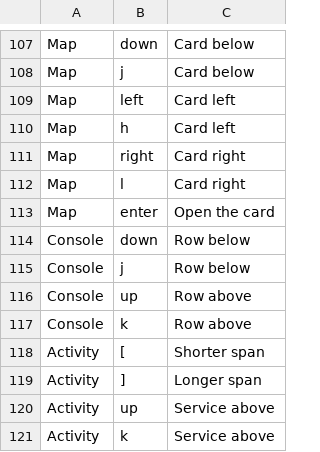
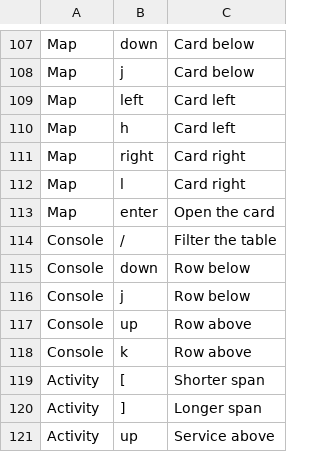
Before and after one commit to doze-dev/doze-rs, a TSV file: apps/doze-app/src/overlays/help/before.tsv, drawn as a sheet; only a part is shown, gaps mark what is left out; the shorter side is filled out with more unchanged rows; the diff names each change by its address in the sheet, - before the commit and + after, or states it on an @@ line.

Commit message:
Console blocks: fix the module console's tabs, tables, figures, streams and actions
The consoles fixture is generated from each Rust module's pinned console snapshot, and shots take in
the stream lines a glanced window keeps. Tab titles are capitalised and never repeat. The frame around
the tab is gone. An empty stream is one line. Columns are sized from their content. Sizes print in
B/KB/MB/GB. A new additive 'of' role draws a used/limit figure with a meter. Actions sit at the
selected row or in its detail card. Tables sort on a header click and filter on /, and show a row
count. The chart has a light scale.

```diff
--- a/apps/doze-app/src/overlays/help/before.tsv
+++ b/apps/doze-app/src/overlays/help/before.tsv
+row 114: Console | / | Filter the table
```
Also changed, not shown: 52 other files.
